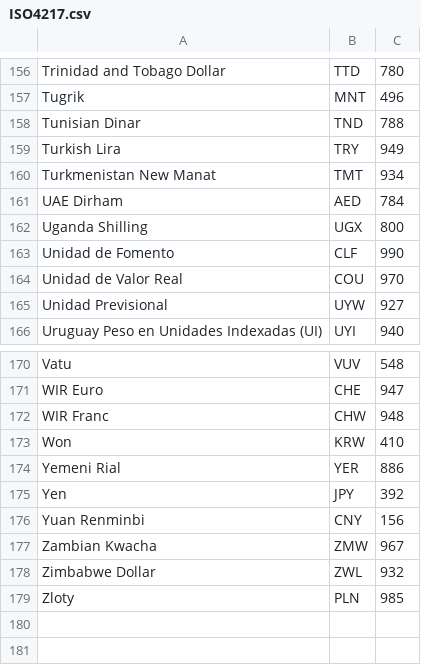
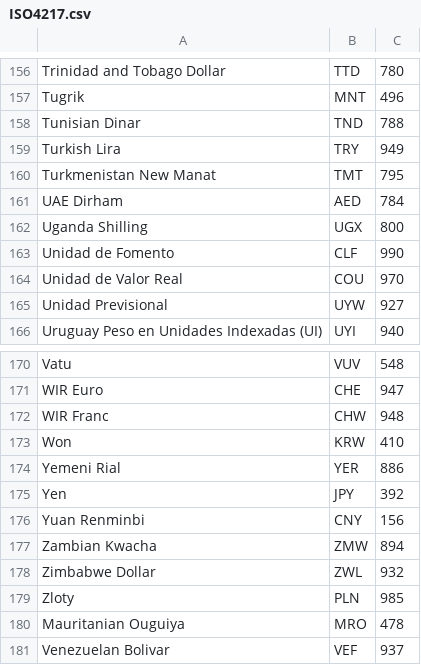
Before and after one commit to d1brov/MonobankAPI, a CSV file: src/main/java/ISO4217.csv, drawn as a sheet; only a part is shown, gaps mark what is left out.

```diff
--- a/src/main/java/ISO4217.csv
+++ b/src/main/java/ISO4217.csv
@@ -159,3 +159,3 @@ Tunisian Dinar,TND,788
 Turkish Lira,TRY,949
-Turkmenistan New Manat,TMT,934
+Turkmenistan New Manat,TMT,795
 UAE Dirham,AED,784
@@ -176,4 +176,6 @@ Yen,JPY,392
 Yuan Renminbi,CNY,156
-Zambian Kwacha,ZMW,967
+Zambian Kwacha,ZMW,894
 Zimbabwe Dollar,ZWL,932
 Zloty,PLN,985
+Mauritanian Ouguiya,MRO,478
+Venezuelan Bolivar,VEF,937
```
Also changed, not shown: 1 other file.
